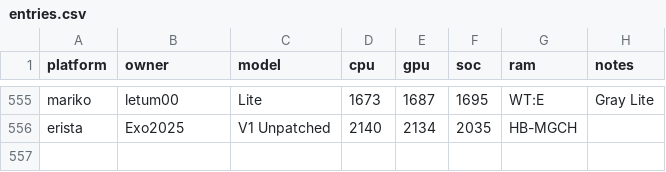
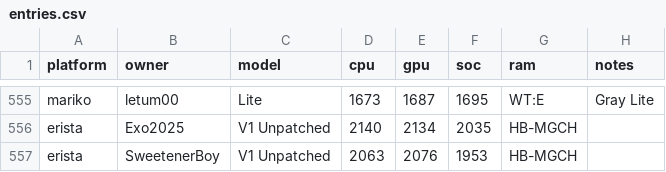
Before and after one commit to Horizon-OC/speedodb, a CSV file: data/entries.csv, drawn as a sheet; only a part is shown, gaps mark what is left out.

```diff
--- a/data/entries.csv
+++ b/data/entries.csv
@@ -556 +556,2 @@ mariko,letum00,Lite,1673,1687,1695,WT:E,Gray Lite
 erista,Exo2025,V1 Unpatched,2140,2134,2035,HB-MGCH,
+erista,SweetenerBoy,V1 Unpatched,2063,2076,1953,HB-MGCH,
```
Also changed, not shown: 1 other file.
